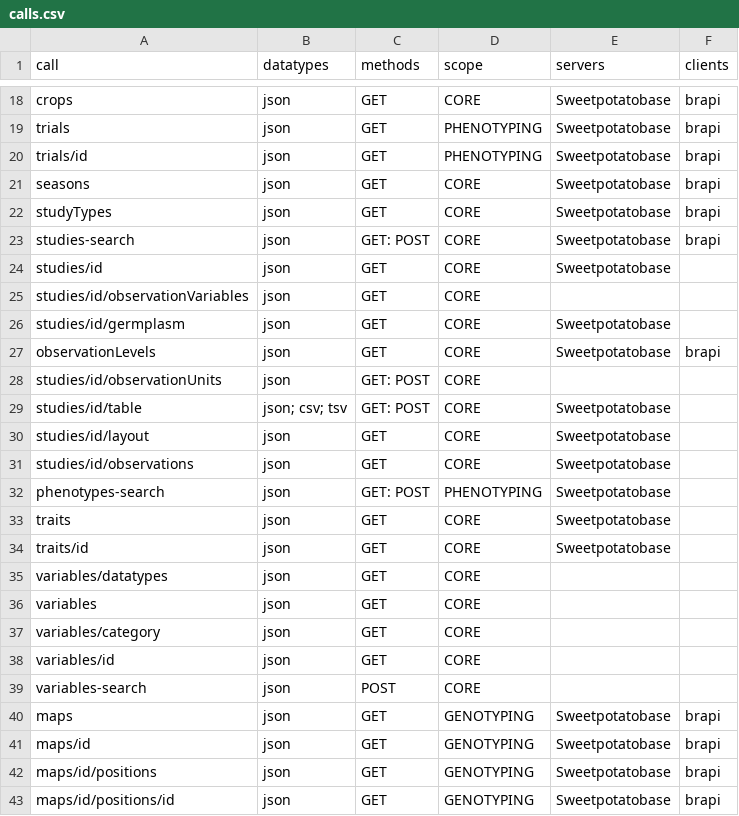
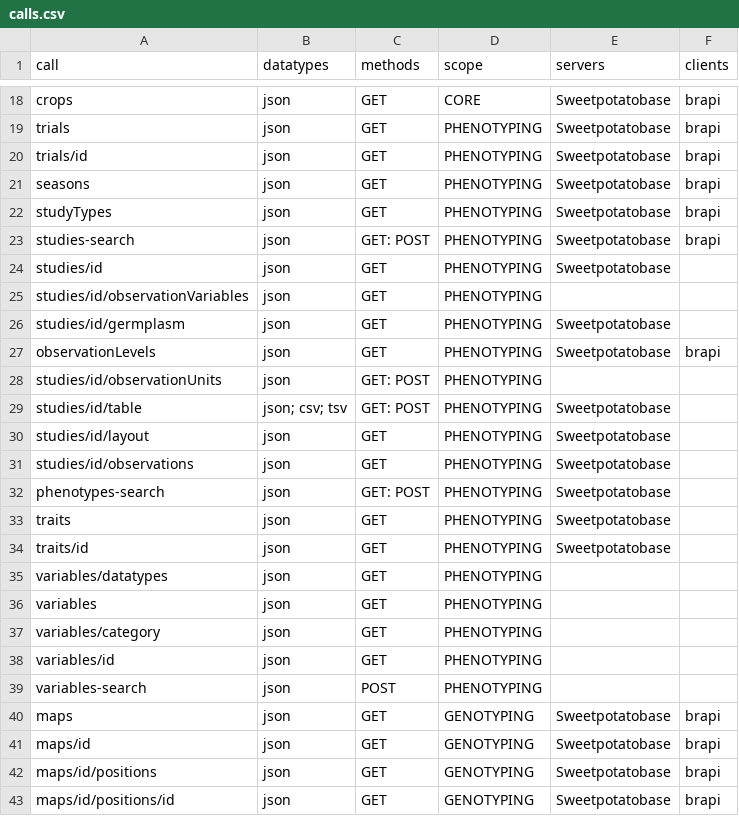
Before and after one commit to CIP-RIU/brapi, a CSV file: inst/apps/brapi/data/calls.csv, drawn as a sheet; only a part is shown, gaps mark what is left out.

```diff
--- a/inst/apps/brapi/data/calls.csv
+++ b/inst/apps/brapi/data/calls.csv
@@ -20,21 +20,21 @@ trials,json,GET,PHENOTYPING,Sweetpotatobase,brapi
 trials/id,json,GET,PHENOTYPING,Sweetpotatobase,brapi
-seasons,json,GET,CORE,Sweetpotatobase,brapi
-studyTypes,json,GET,CORE,Sweetpotatobase,brapi
-studies-search,json,GET: POST,CORE,Sweetpotatobase,brapi
-studies/id,json,GET,CORE,Sweetpotatobase,
-studies/id/observationVariables,json,GET,CORE,,
-studies/id/germplasm,json,GET,CORE,Sweetpotatobase,
-observationLevels,json,GET,CORE,Sweetpotatobase,brapi
-studies/id/observationUnits,json,GET: POST,CORE,,
-studies/id/table,json; csv; tsv,GET: POST,CORE,Sweetpotatobase,
-studies/id/layout,json,GET,CORE,Sweetpotatobase,
-studies/id/observations,json,GET,CORE,Sweetpotatobase,
+seasons,json,GET,PHENOTYPING,Sweetpotatobase,brapi
+studyTypes,json,GET,PHENOTYPING,Sweetpotatobase,brapi
+studies-search,json,GET: POST,PHENOTYPING,Sweetpotatobase,brapi
+studies/id,json,GET,PHENOTYPING,Sweetpotatobase,
+studies/id/observationVariables,json,GET,PHENOTYPING,,
+studies/id/germplasm,json,GET,PHENOTYPING,Sweetpotatobase,
+observationLevels,json,GET,PHENOTYPING,Sweetpotatobase,brapi
+studies/id/observationUnits,json,GET: POST,PHENOTYPING,,
+studies/id/table,json; csv; tsv,GET: POST,PHENOTYPING,Sweetpotatobase,
+studies/id/layout,json,GET,PHENOTYPING,Sweetpotatobase,
+studies/id/observations,json,GET,PHENOTYPING,Sweetpotatobase,
 phenotypes-search,json,GET: POST,PHENOTYPING,Sweetpotatobase,
-traits,json,GET,CORE,Sweetpotatobase,
-traits/id,json,GET,CORE,Sweetpotatobase,
-variables/datatypes,json,GET,CORE,,
-variables,json,GET,CORE,,
-variables/category,json,GET,CORE,,
-variables/id,json,GET,CORE,,
-variables-search,json,POST,CORE,,
+traits,json,GET,PHENOTYPING,Sweetpotatobase,
+traits/id,json,GET,PHENOTYPING,Sweetpotatobase,
+variables/datatypes,json,GET,PHENOTYPING,,
+variables,json,GET,PHENOTYPING,,
+variables/category,json,GET,PHENOTYPING,,
+variables/id,json,GET,PHENOTYPING,,
+variables-search,json,POST,PHENOTYPING,,
 maps,json,GET,GENOTYPING,Sweetpotatobase,brapi
```
Also changed, not shown: 5 other files.
